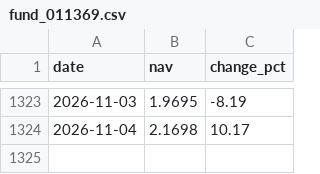
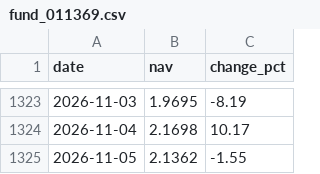
Before and after one commit to Luo923/stock-data-fetcher, a CSV file: data/fund_011369.csv, drawn as a sheet; only a part is shown, gaps mark what is left out.

```diff
--- a/data/fund_011369.csv
+++ b/data/fund_011369.csv
@@ -1324 +1324,2 @@ date,nav,change_pct
 2026-11-04,2.1698,10.17
+2026-11-05,2.1362,-1.55
```
Also changed, not shown: data/fund_000834.csv, data/fund_002611.csv, 37 other files.
